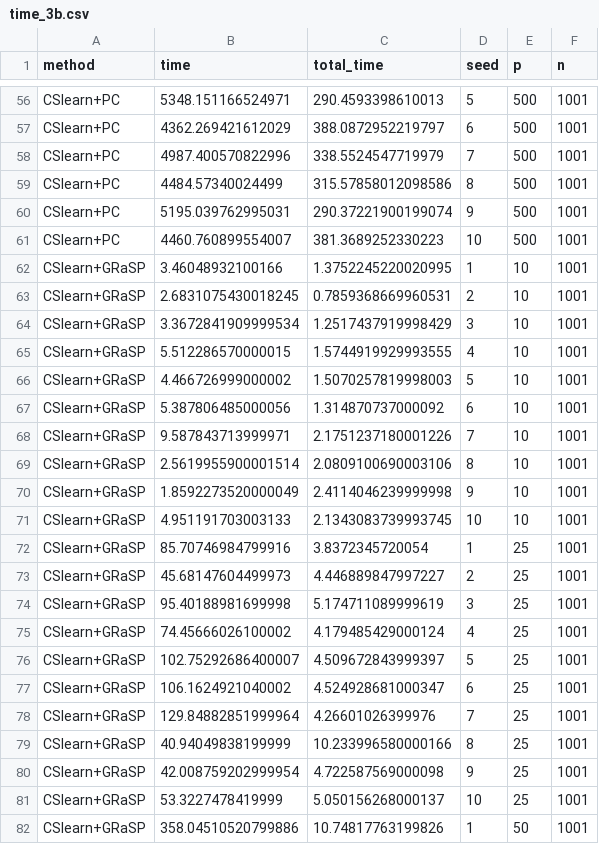
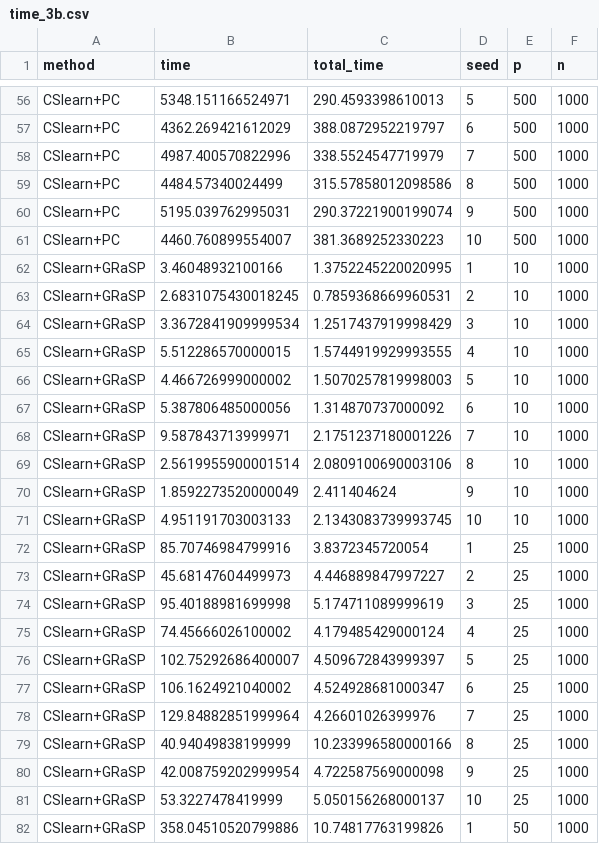
Before and after one commit to felixleopoldo/cslearn, a CSV file: src/expt/results/time_3b.csv, drawn as a sheet; only a part is shown, gaps mark what is left out; the diff covers the shown part only; the diff names each change by its address in the sheet, - before the commit and + after, or states it on an @@ line.

```diff
--- a/src/expt/results/time_3b.csv
+++ b/src/expt/results/time_3b.csv
-F56:F82 (n): 1001
+F56:F82 (n): 1000
-C70 (total_time): 2.4114046239999998
+C70 (total_time): 2.411404624
```
Also changed, not shown: 96 edited cells elsewhere in this file, src/expt/results/time_3a.csv, 9 other files.
